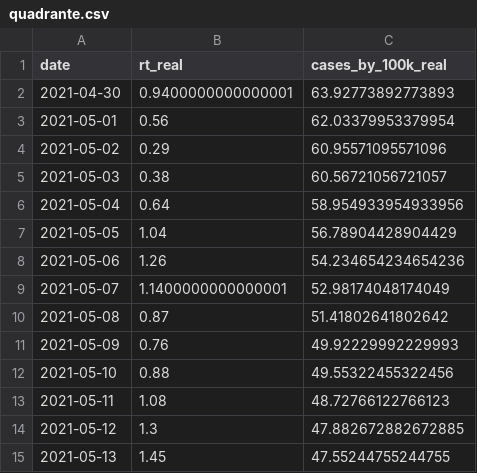
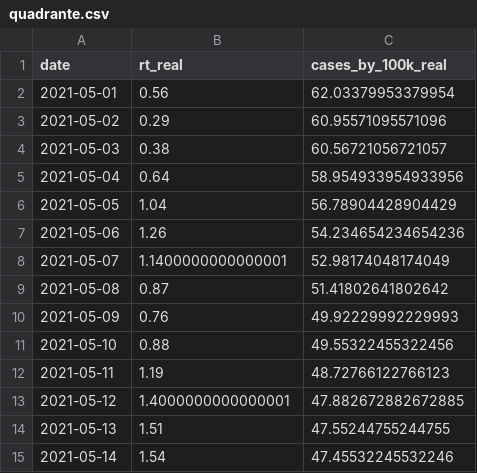
Before and after one commit to builduplabs/covid-countdown, a CSV file: src/data/quadrante.csv, drawn as a sheet.

```diff
--- a/src/data/quadrante.csv
+++ b/src/data/quadrante.csv
@@ -1,3 +1,2 @@
 date,rt_real,cases_by_100k_real
-2021-04-30,0.9400000000000001,63.92773892773893
 2021-05-01,0.56,62.03379953379954
@@ -12,4 +11,5 @@ date,rt_real,cases_by_100k_real
 2021-05-10,0.88,49.55322455322456
-2021-05-11,1.08,48.72766122766123
-2021-05-12,1.3,47.882672882672885
-2021-05-13,1.45,47.55244755244755
+2021-05-11,1.19,48.72766122766123
+2021-05-12,1.4000000000000001,47.882672882672885
+2021-05-13,1.51,47.55244755244755
+2021-05-14,1.54,47.45532245532246
```
Also changed, not shown: src/data/cases.csv, src/data/prediction.csv.
